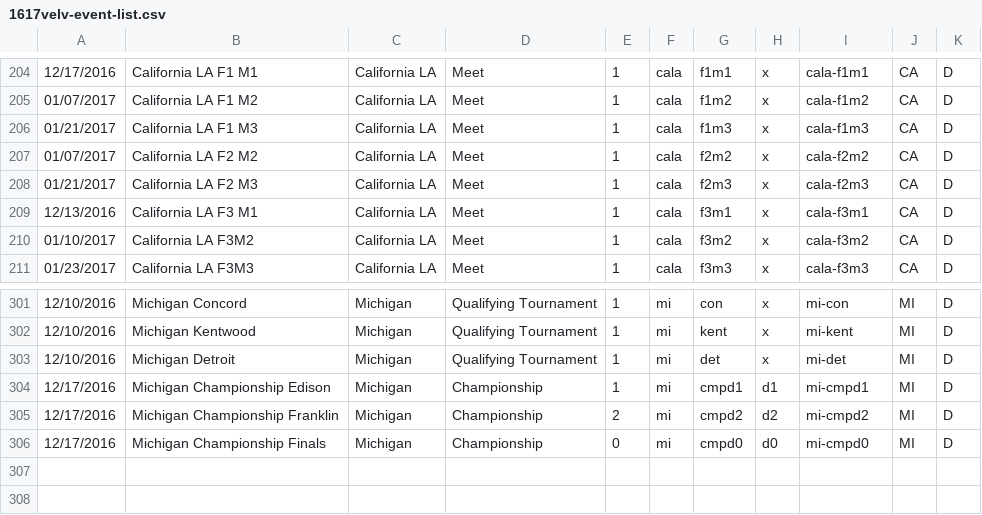
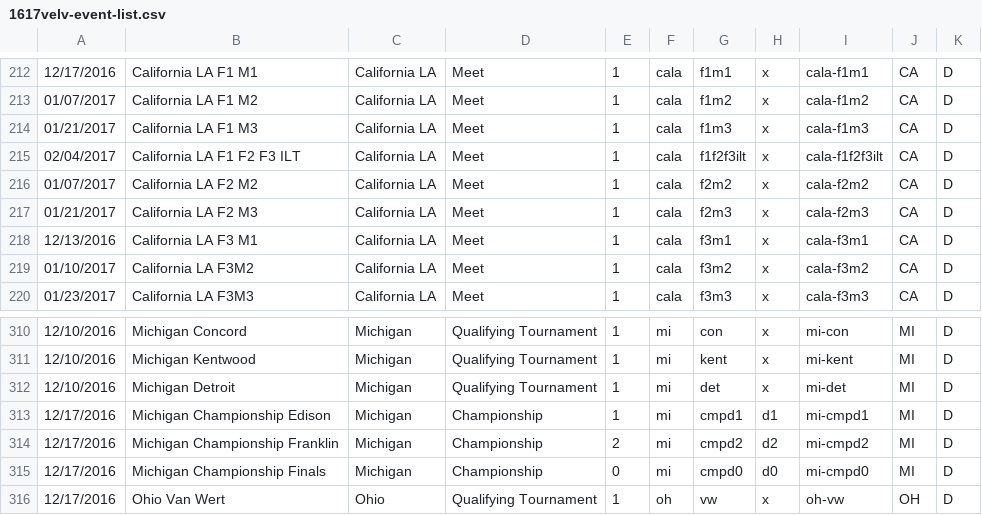
Before and after one commit to TheReddKing/FTCRoot, a CSV file: app/data/gameresults/ftc-data/1617velv-event-list.csv, drawn as a sheet; only a part is shown, gaps mark what is left out; the diff covers the shown part only.

```diff
--- a/app/data/gameresults/ftc-data/1617velv-event-list.csv
+++ b/app/data/gameresults/ftc-data/1617velv-event-list.csv
@@ -206,2 +214,3 @@
 01/21/2017,California LA F1 M3,California LA ,Meet,1,cala,f1m3,x,cala-f1m3,CA,D
+02/04/2017,California LA F1 F2 F3 ILT,California LA ,Meet,1,cala,f1f2f3ilt,x,cala-f1f2f3ilt,CA,D
 01/07/2017,California LA F2 M2,California LA ,Meet,1,cala,f2m2,x,cala-f2m2,CA,D
@@ -306 +315,2 @@
 12/17/2016,Michigan Championship Finals,Michigan,Championship,0,mi,cmpd0,d0,mi-cmpd0,MI,D
+12/17/2016,Ohio Van Wert,Ohio,Qualifying Tournament,1,oh,vw,x,oh-vw,OH,D
```
Also changed, not shown: 8 added rows elsewhere in this file, app/data/gameresults/ftc-data/1617velv-FULL-MatchResults.csv, app/data/gameresults/ftc-data/1617velv-FULL-StatsRes.csv, 8 other files.
